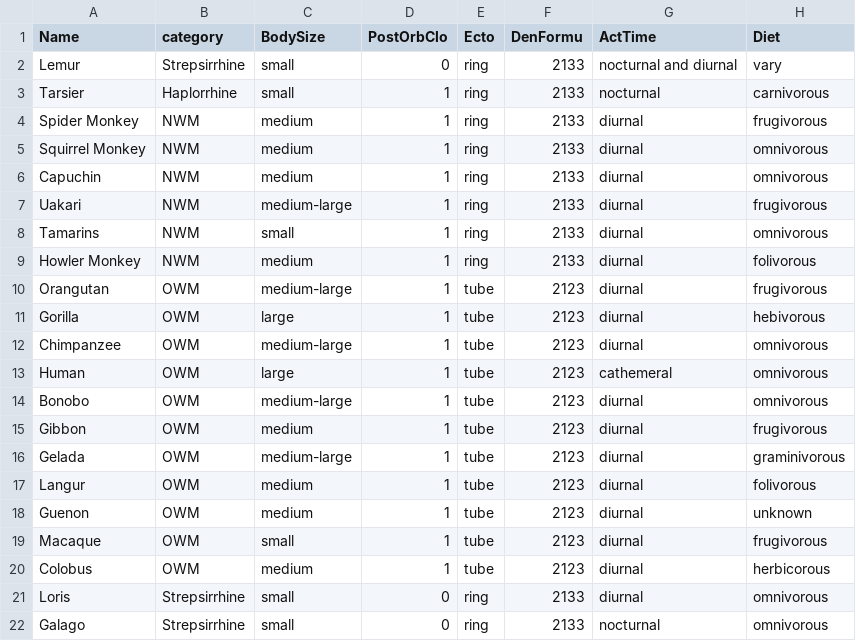
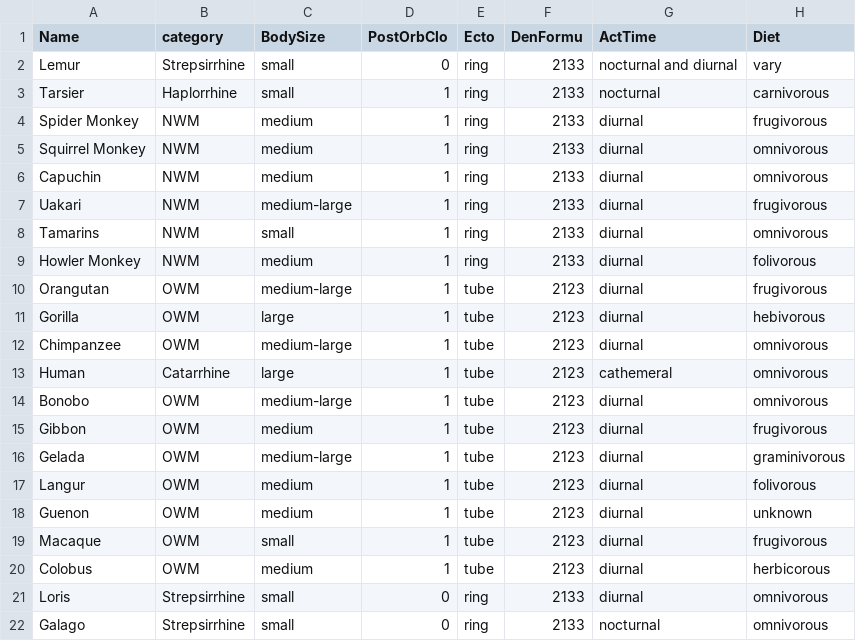
Before and after one commit to Zoeybiulala/Apenator, a CSV file: Apenator.csv, drawn as a sheet; only a part is shown; the diff names each change by its address in the sheet, - before the commit and + after, or states it on an @@ line.

Commit message:
Update Apenator.csv
little mistake

```diff
--- a/Apenator.csv
+++ b/Apenator.csv
-B13 (category): OWM
+B13 (category): Catarrhine
```
